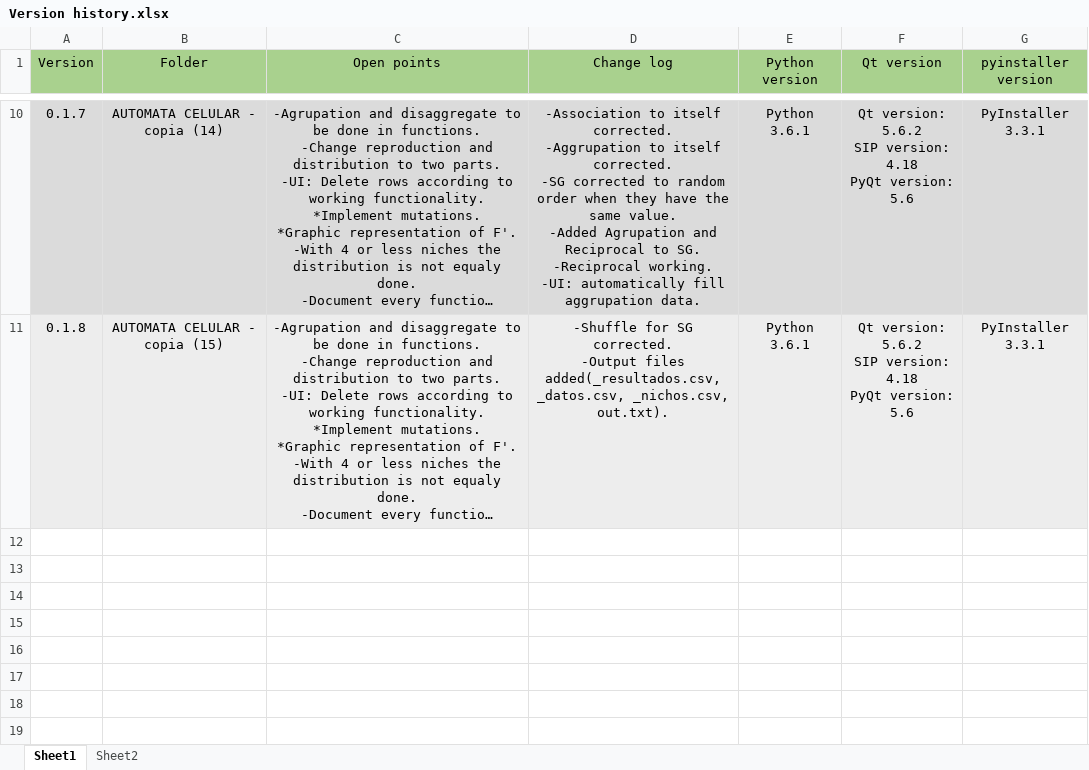
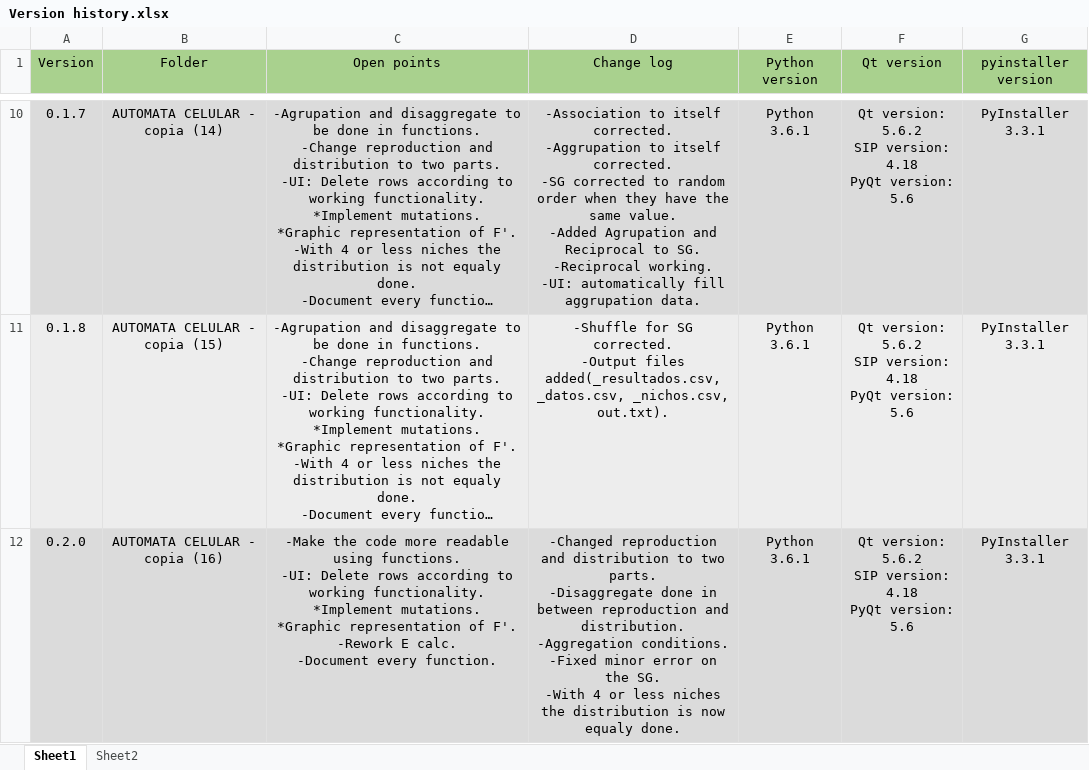
Before and after one commit to Charliek794/CA, an Excel workbook: Version history.xlsx, sheet Sheet1, drawn as a sheet; only a part is shown, gaps mark what is left out; long unchanged cells end in …; values as stored, in another font and other column widths than the file's, no borders; ↵ is a line break in a cell; the diff names each change by its address in the sheet, - before the commit and + after, or states it on an @@ line.

```diff
--- a/Version history.xlsx (sheet Sheet1)
+++ b/Version history.xlsx (sheet Sheet1)
+row 12: 0.2.0 | AUTOMATA CELULAR - copia (16) | -Make the code more readable using functions. ↵ -UI: Delete rows according to working functionality. ↵ *Implement mutations. ↵ *Graphic representation of F'. ↵ -Rework E calc. ↵ -Document every function. | -Changed reproduction and distribution to two parts. ↵ -Disaggregate done in between reproduction and distribution. ↵ -Aggregation conditions. ↵ -Fixed minor error on the SG. ↵ -With 4 or less niches the distribution is now equaly done. | Python 3.6.1 | Qt version: 5.6.2 ↵ SIP version: 4.18 ↵ PyQt version: 5.6 | PyInstaller 3.3.1
```
Also changed, not shown: 3 other files.
